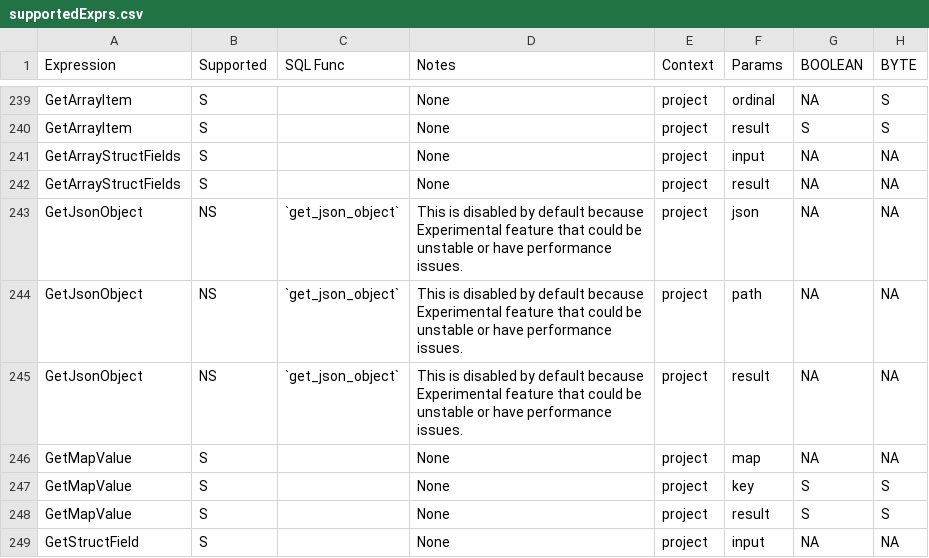
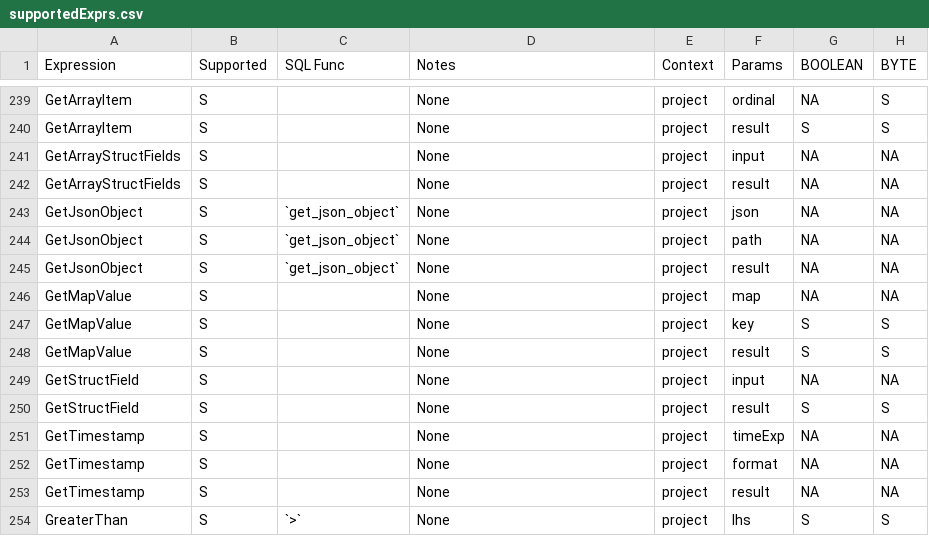
Before and after one commit to NVIDIA/spark-rapids, a CSV file: tools/generated_files/400/supportedExprs.csv, drawn as a sheet; only a part is shown, gaps mark what is left out; the shorter side is filled out with more unchanged rows; the diff names each change by its address in the sheet, - before the commit and + after, or states it on an @@ line.

Commit message:
Updated docs for 4.0.0 release

```diff
--- a/tools/generated_files/400/supportedExprs.csv
+++ b/tools/generated_files/400/supportedExprs.csv
-B243:B245 (Supported): NS
+B243:B245 (Supported): S
-D243:D245 (Notes): This is disabled by default because Experimental feature that could be unstable or have performance issues.
+D243:D245 (Notes): None
```
